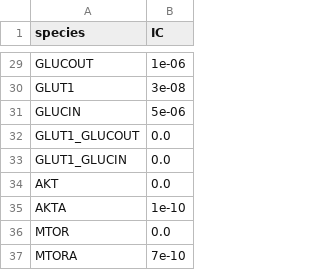
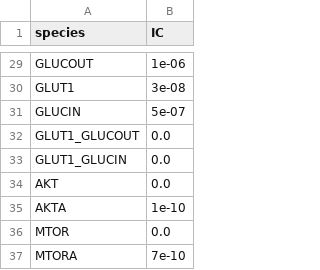
Before and after one commit to mcsksgyrk/BCRN, a CSV file: 0_evaluate/input_files/species_ics_gluc_rap_mTOR.csv, drawn as a sheet; only a part is shown, gaps mark what is left out.

```diff
--- a/0_evaluate/input_files/species_ics_gluc_rap_mTOR.csv
+++ b/0_evaluate/input_files/species_ics_gluc_rap_mTOR.csv
@@ -30,3 +30,3 @@ GLUCOUT,1e-06
 GLUT1,3e-08
-GLUCIN,5e-06
+GLUCIN,5e-07
 GLUT1_GLUCOUT,0.0
```
Also changed, not shown: 0_evaluate/input_files/species_ics_transport_sejtlegzes.csv, 7 other files.
